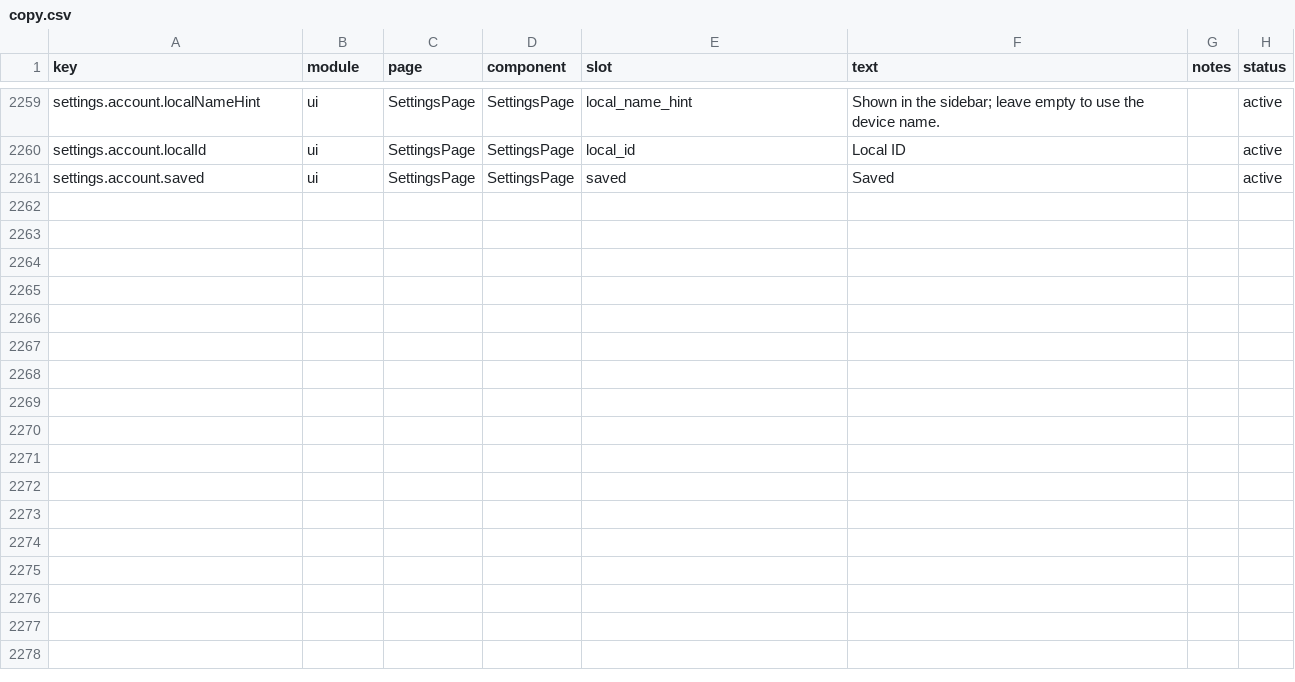
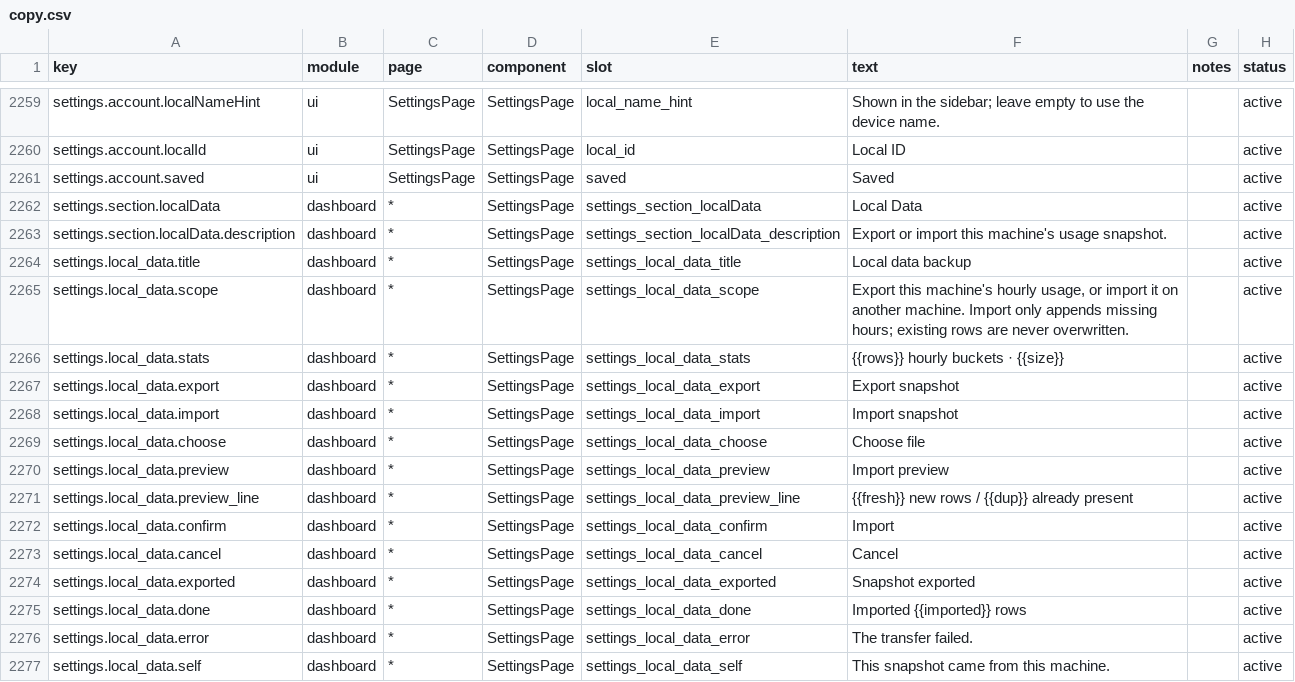
Before and after one commit to 01UNCLEDOG01/TokenTracker-Plus, a CSV file: dashboard/src/content/copy.csv, drawn as a sheet; only a part is shown, gaps mark what is left out; the diff names each change by its address in the sheet, - before the commit and + after, or states it on an @@ line.

Commit message:
feat(settings): export and import this machine's usage snapshot
A local-only fork cannot sync through a cloud, so moving usage between
machines now means a JSON snapshot. Import previews first, only appends
missing (source, model, hour) keys, refuses a snapshot from this machine,
and backs up the queue before writing. The UI lives under Settings → Local
Data and is limited to local mode.

```diff
--- a/dashboard/src/content/copy.csv
+++ b/dashboard/src/content/copy.csv
+row 2262: settings.section.localData | dashboard | * | SettingsPage | settings_section_localData | Local Data |  | active
+row 2263: settings.section.localData.description | dashboard | * | SettingsPage | settings_section_localData_description | Export or import this machine's usage snapshot. |  | active
+row 2264: settings.local_data.title | dashboard | * | SettingsPage | settings_local_data_title | Local data backup |  | active
+row 2265: settings.local_data.scope | dashboard | * | SettingsPage | settings_local_data_scope | Export this machine's hourly usage, or import it on another machine. Import only appends missing hours; existing rows are never overwritten. |  | active
+row 2266: settings.local_data.stats | dashboard | * | SettingsPage | settings_local_data_stats | {{rows}} hourly buckets · {{size}} |  | active
+row 2267: settings.local_data.export | dashboard | * | SettingsPage | settings_local_data_export | Export snapshot |  | active
+row 2268: settings.local_data.import | dashboard | * | SettingsPage | settings_local_data_import | Import snapshot |  | active
+row 2269: settings.local_data.choose | dashboard | * | SettingsPage | settings_local_data_choose | Choose file |  | active
+row 2270: settings.local_data.preview | dashboard | * | SettingsPage | settings_local_data_preview | Import preview |  | active
+row 2271: settings.local_data.preview_line | dashboard | * | SettingsPage | settings_local_data_preview_line | {{fresh}} new rows / {{dup}} already present |  | active
+row 2272: settings.local_data.confirm | dashboard | * | SettingsPage | settings_local_data_confirm | Import |  | active
+row 2273: settings.local_data.cancel | dashboard | * | SettingsPage | settings_local_data_cancel | Cancel |  | active
+row 2274: settings.local_data.exported | dashboard | * | SettingsPage | settings_local_data_exported | Snapshot exported |  | active
+row 2275: settings.local_data.done | dashboard | * | SettingsPage | settings_local_data_done | Imported {{imported}} rows |  | active
+row 2276: settings.local_data.error | dashboard | * | SettingsPage | settings_local_data_error | The transfer failed. |  | active
+row 2277: settings.local_data.self | dashboard | * | SettingsPage | settings_local_data_self | This snapshot came from this machine. |  | active
```
Also changed, not shown: 11 other files.
